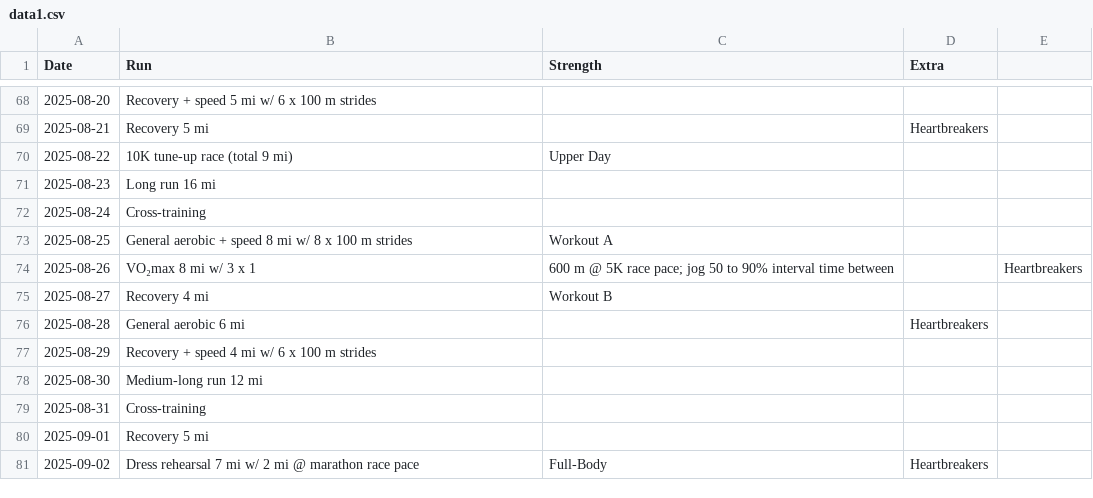
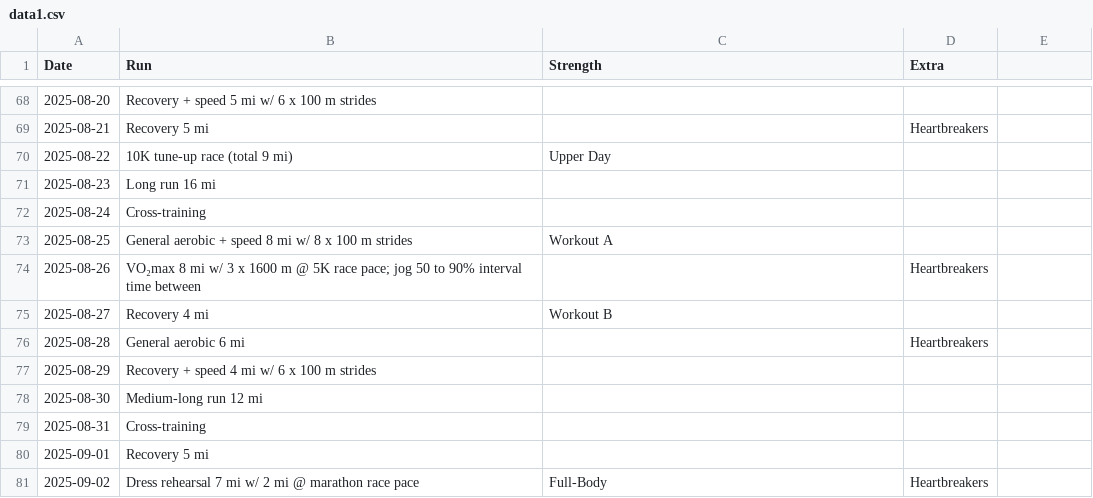
Before and after one commit to catcoding02/beantownblock, a CSV file: public/data1.csv, drawn as a sheet; only a part is shown, gaps mark what is left out.

Commit message:
Update data1.csv

```diff
--- a/public/data1.csv
+++ b/public/data1.csv
@@ -73,3 +73,3 @@ Date,Run,Strength,Extra
 2025-08-25,General aerobic + speed 8 mi w/ 8 x 100 m strides,Workout A,
-2025-08-26,VO₂max 8 mi w/ 3 x 1,600 m @ 5K race pace; jog 50 to 90% interval time between,,Heartbreakers
+2025-08-26,VO₂max 8 mi w/ 3 x 1600 m @ 5K race pace; jog 50 to 90% interval time between,,Heartbreakers
 2025-08-27,Recovery 4 mi,Workout B,
```
